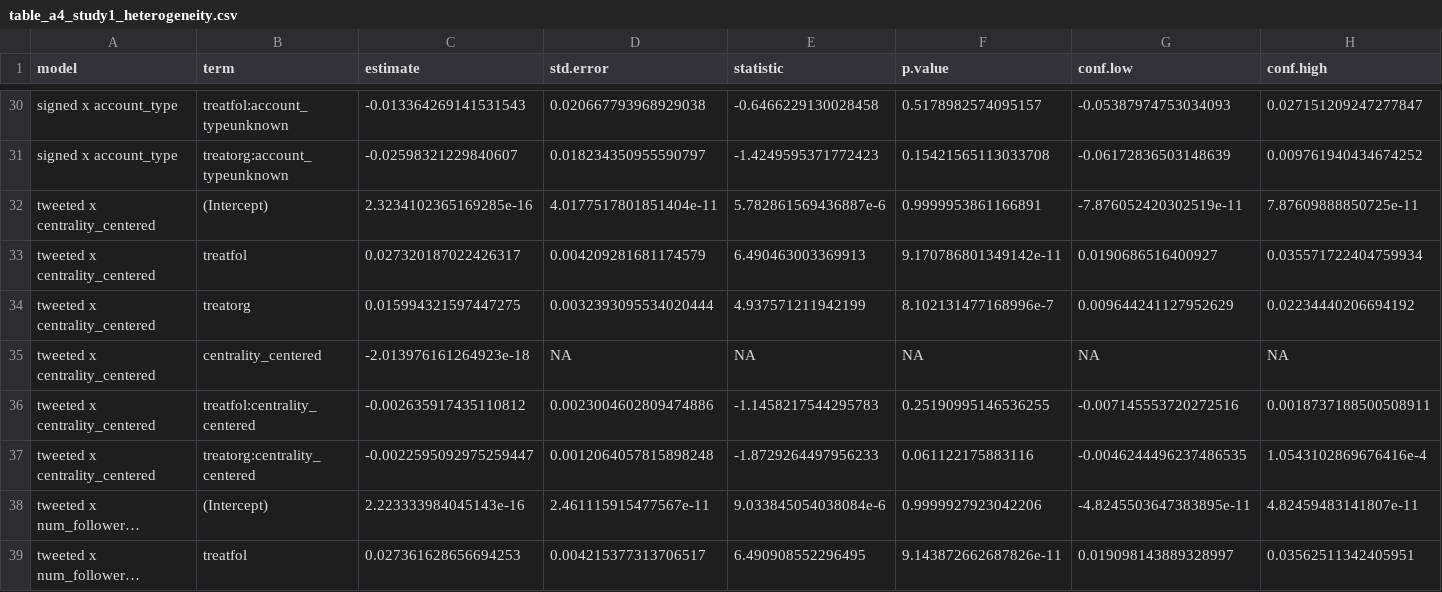
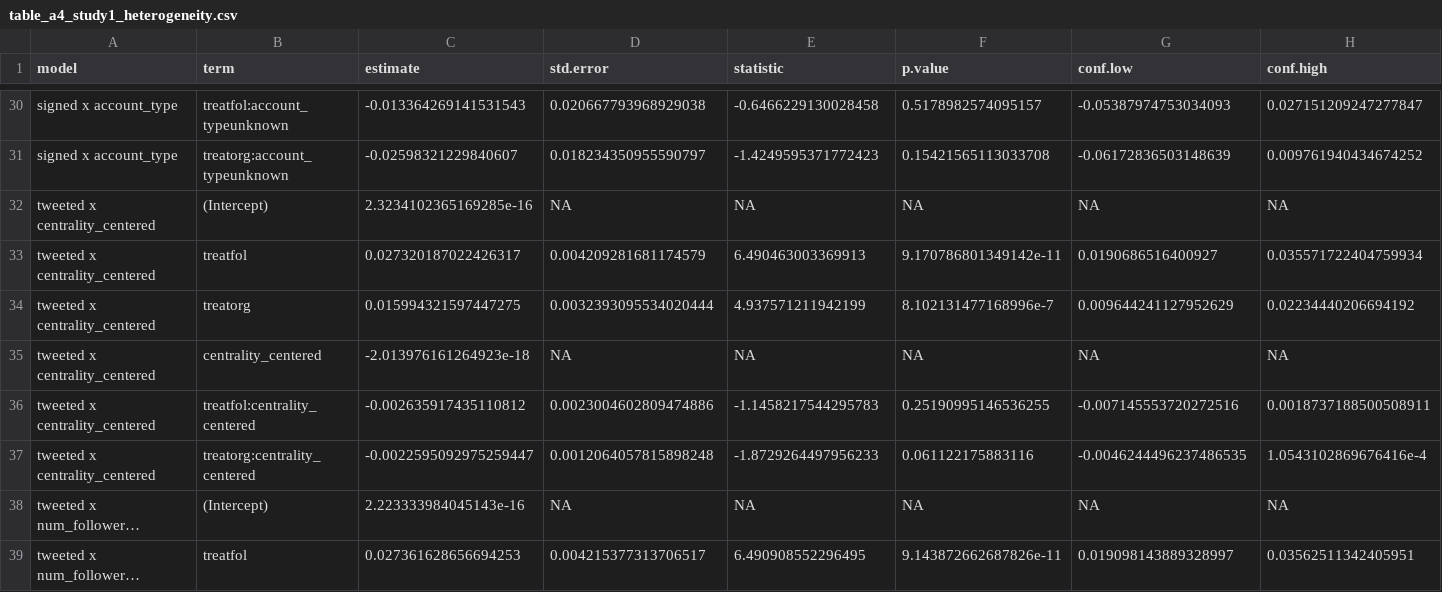
Before and after one commit to active-maintenance-aec/coppock_guess_ternovski_2016, a CSV file: maintained/output/table_a4_study1_heterogeneity.csv, drawn as a sheet; only a part is shown, gaps mark what is left out; long unchanged cells end in …; the diff covers the shown part only; the diff names each change by its address in the sheet, - before the commit and + after, or states it on an @@ line.

```diff
--- a/maintained/output/table_a4_study1_heterogeneity.csv
+++ b/maintained/output/table_a4_study1_heterogeneity.csv
-D32 (std.error): 4.0177517801851404e-11
+D32 (std.error): NA
-E32 (statistic): 5.782861569436887e-6
+E32 (statistic): NA
-F32 (p.value): 0.9999953861166891
+F32 (p.value): NA
-G32 (conf.low): -7.876052420302519e-11
+G32 (conf.low): NA
-H32 (conf.high): 7.87609888850725e-11
+H32 (conf.high): NA
-D38 (std.error): 2.461115915477567e-11
+D38 (std.error): NA
-E38 (statistic): 9.033845054038084e-6
+E38 (statistic): NA
-F38 (p.value): 0.9999927923042206
+F38 (p.value): NA
-G38 (conf.low): -4.8245503647383895e-11
+G38 (conf.low): NA
-H38 (conf.high): 4.82459483141807e-11
+H38 (conf.high): NA
```
Also changed, not shown: 35 edited cells elsewhere in this file, ground_truth/archive_values.csv, ground_truth/coppock_guess_ternovski_2016_ground_truth.csv, 14 other files.
